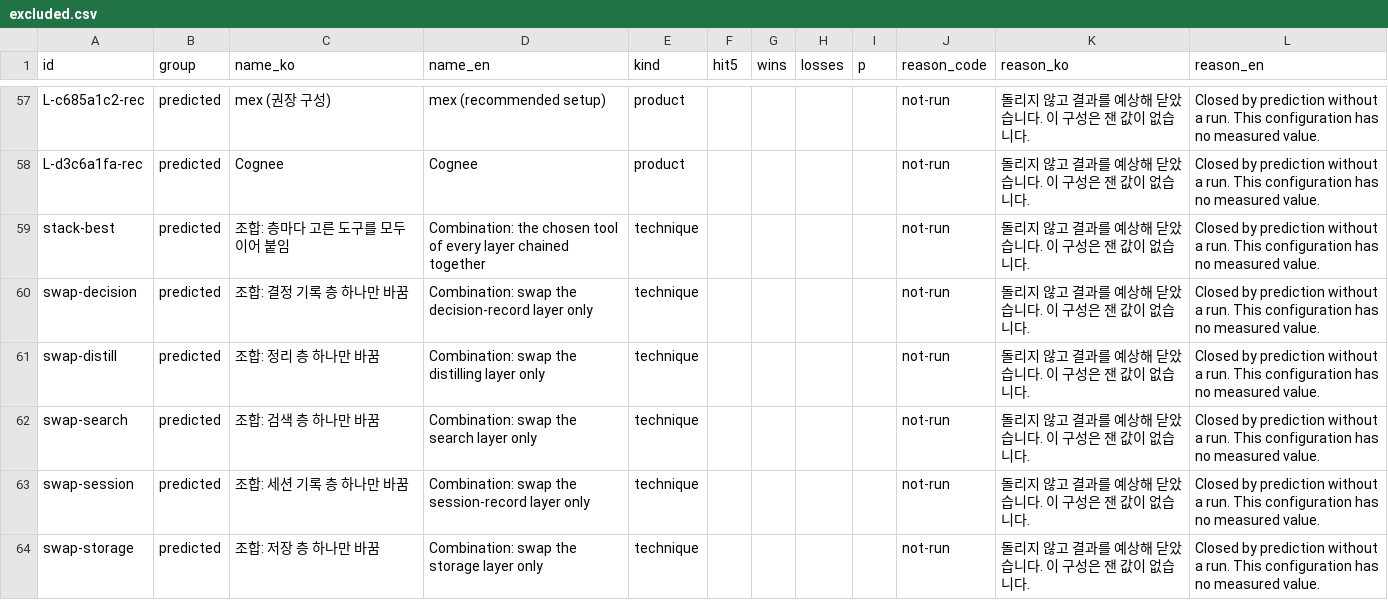
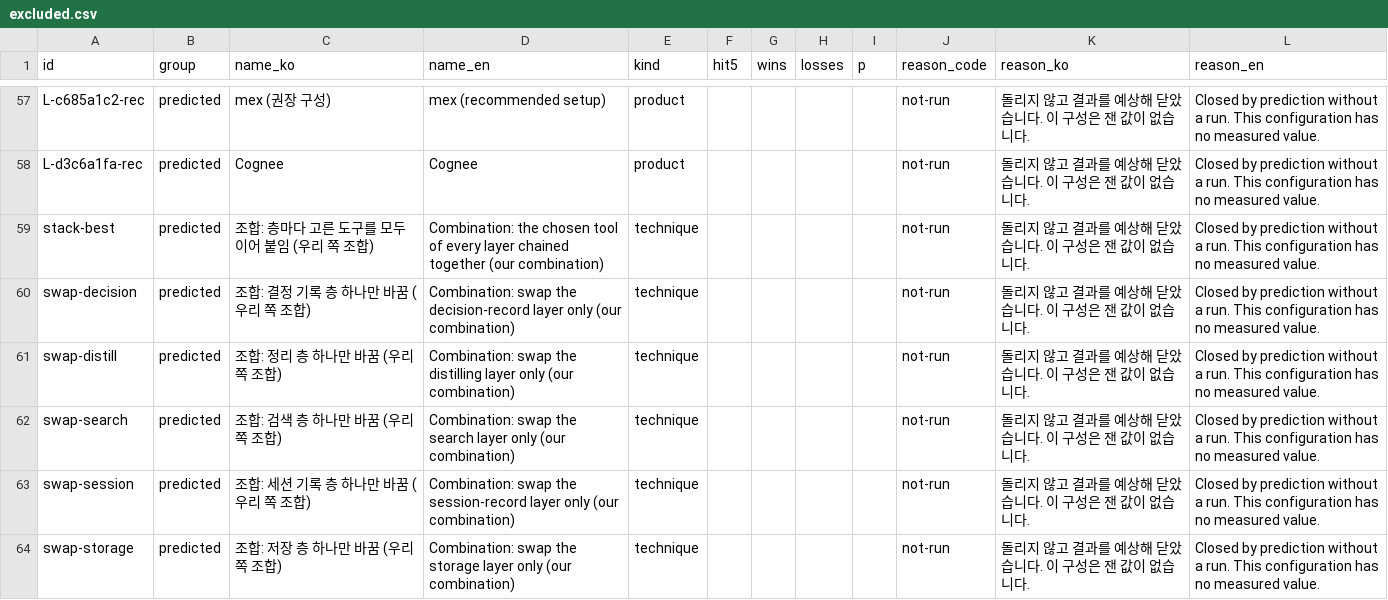
Before and after one commit to imchul-oss/agent-memory-fieldtest, a CSV file: results/excluded.csv, drawn as a sheet; only a part is shown, gaps mark what is left out; the diff covers the shown part only.

Commit message:
Name the nine unnamed rows in the excluded table and mark our own combinations and implementations

```diff
--- a/results/excluded.csv
+++ b/results/excluded.csv
@@ -58,7 +58,7 @@ L-c685a1c2-rec,predicted,mex (권장 구성),mex (recommended setup),product,,,,
 L-d3c6a1fa-rec,predicted,Cognee,Cognee,product,,,,,not-run,돌리지 않고 결과를 예상해 닫았습니다. 이 구성은 잰 값이 없습니다.,Closed by prediction without a run. This configuration has no measured value.
-stack-best,predicted,조합: 층마다 고른 도구를 모두 이어 붙임,Combination: the chosen tool of every layer chained together,technique,,,,,not-run,돌리지 않고 결과를 예상해 닫았습니다. 이 구성은 잰 값이 없습니다.,Closed by prediction without a run. This configuration has no measured value.
-swap-decision,predicted,조합: 결정 기록 층 하나만 바꿈,Combination: swap the decision-record layer only,technique,,,,,not-run,돌리지 않고 결과를 예상해 닫았습니다. 이 구성은 잰 값이 없습니다.,Closed by prediction without a run. This configuration has no measured value.
-swap-distill,predicted,조합: 정리 층 하나만 바꿈,Combination: swap the distilling layer only,technique,,,,,not-run,돌리지 않고 결과를 예상해 닫았습니다. 이 구성은 잰 값이 없습니다.,Closed by prediction without a run. This configuration has no measured value.
-swap-search,predicted,조합: 검색 층 하나만 바꿈,Combination: swap the search layer only,technique,,,,,not-run,돌리지 않고 결과를 예상해 닫았습니다. 이 구성은 잰 값이 없습니다.,Closed by prediction without a run. This configuration has no measured value.
-swap-session,predicted,조합: 세션 기록 층 하나만 바꿈,Combination: swap the session-record layer only,technique,,,,,not-run,돌리지 않고 결과를 예상해 닫았습니다. 이 구성은 잰 값이 없습니다.,Closed by prediction without a run. This configuration has no measured value.
-swap-storage,predicted,조합: 저장 층 하나만 바꿈,Combination: swap the storage layer only,technique,,,,,not-run,돌리지 않고 결과를 예상해 닫았습니다. 이 구성은 잰 값이 없습니다.,Closed by prediction without a run. This configuration has no measured value.
+stack-best,predicted,조합: 층마다 고른 도구를 모두 이어 붙임 (우리 쪽 조합),Combination: the chosen tool of every layer chained together (our combination),technique,,,,,not-run,돌리지 않고 결과를 예상해 닫았습니다. 이 구성은 잰 값이 없습니다.,Closed by prediction without a run. This configuration has no measured value.
+swap-decision,predicted,조합: 결정 기록 층 하나만 바꿈 (우리 쪽 조합),Combination: swap the decision-record layer only (our combination),technique,,,,,not-run,돌리지 않고 결과를 예상해 닫았습니다. 이 구성은 잰 값이 없습니다.,Closed by prediction without a run. This configuration has no measured value.
+swap-distill,predicted,조합: 정리 층 하나만 바꿈 (우리 쪽 조합),Combination: swap the distilling layer only (our combination),technique,,,,,not-run,돌리지 않고 결과를 예상해 닫았습니다. 이 구성은 잰 값이 없습니다.,Closed by prediction without a run. This configuration has no measured value.
+swap-search,predicted,조합: 검색 층 하나만 바꿈 (우리 쪽 조합),Combination: swap the search layer only (our combination),technique,,,,,not-run,돌리지 않고 결과를 예상해 닫았습니다. 이 구성은 잰 값이 없습니다.,Closed by prediction without a run. This configuration has no measured value.
+swap-session,predicted,조합: 세션 기록 층 하나만 바꿈 (우리 쪽 조합),Combination: swap the session-record layer only (our combination),technique,,,,,not-run,돌리지 않고 결과를 예상해 닫았습니다. 이 구성은 잰 값이 없습니다.,Closed by prediction without a run. This configuration has no measured value.
+swap-storage,predicted,조합: 저장 층 하나만 바꿈 (우리 쪽 조합),Combination: swap the storage layer only (our combination),technique,,,,,not-run,돌리지 않고 결과를 예상해 닫았습니다. 이 구성은 잰 값이 없습니다.,Closed by prediction without a run. This configuration has no measured value.
```
Also changed, not shown: 52 edited cells elsewhere in this file, 2 other files.
